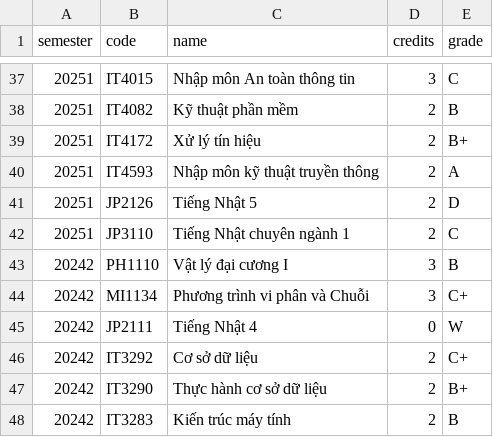
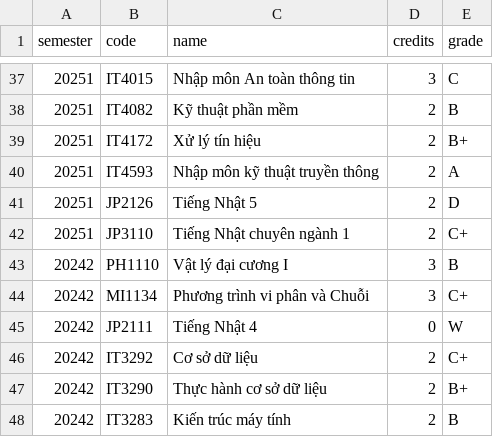
Before and after one commit to minhbenho/cpa-gpa-view, a CSV file: src/main/resources/data.csv, drawn as a sheet; only a part is shown, gaps mark what is left out.

Commit message:
check gi do

```diff
--- a/src/main/resources/data.csv
+++ b/src/main/resources/data.csv
@@ -41,3 +41,3 @@ semester,code,name,credits,grade
 20251,JP2126,Tiếng Nhật 5,2,D
-20251,JP3110,Tiếng Nhật chuyên ngành 1,2,C
+20251,JP3110,Tiếng Nhật chuyên ngành 1,2,C+
 20242,PH1110,Vật lý đại cương I,3,B
```
